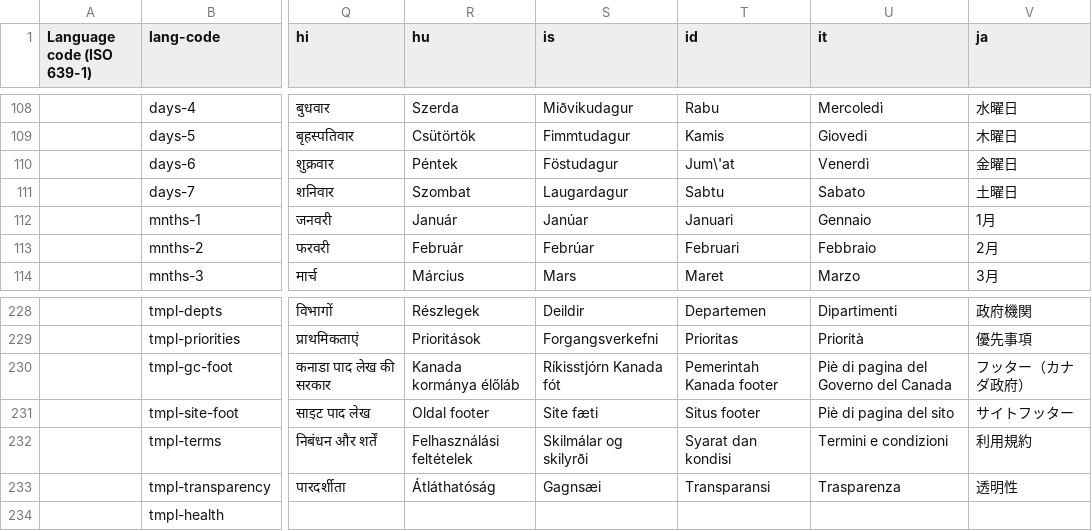
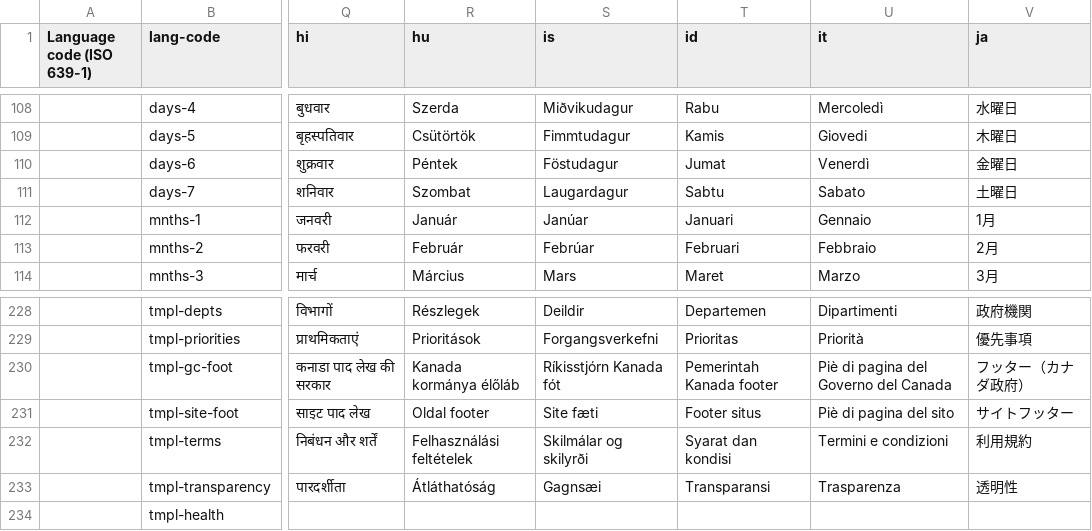
Before and after one commit to zhishare751283865MelindaSmith/wet-boew, a CSV file: src/i18n/i18n.csv, drawn as a sheet; only a part is shown, gaps mark what is left out; the diff covers the shown part only; the diff names each change by its address in the sheet, - before the commit and + after, or states it on an @@ line.

```diff
--- a/src/i18n/i18n.csv
+++ b/src/i18n/i18n.csv
-T110 (id): Jum\'at
+T110 (id): Jumat
-T231 (id): Situs footer
+T231 (id): Footer situs
```
Also changed, not shown: 9 edited cells elsewhere in this file.
